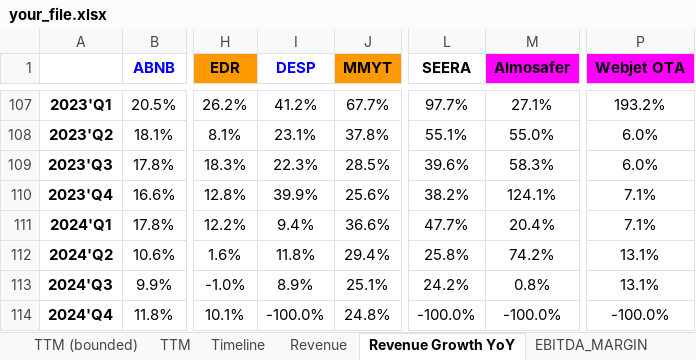
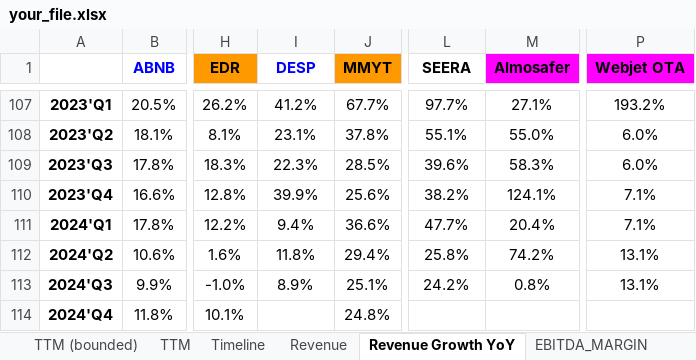
Before and after one commit to Soundream/TravelMarketViz, an Excel workbook: bubble-video/your_file.xlsx, sheet Revenue Growth YoY, drawn as a sheet; only a part is shown, gaps mark what is left out; values as stored, in another font and other column widths than the file's, no borders; charts and pictures not drawn; the diff names each change by its address in the sheet, - before the commit and + after, or states it on an @@ line.

```diff
--- a/bubble-video/your_file.xlsx (sheet Revenue Growth YoY)
+++ b/bubble-video/your_file.xlsx (sheet Revenue Growth YoY)
-I114 (DESP): -100.0%
+I114 (DESP): (empty)
-L114 (SEERA): -100.0%
+L114 (SEERA): (empty)
-M114 (Almosafer): -100.0%
+M114 (Almosafer): (empty)
-P114 (Webjet OTA): -100.0%
+P114 (Webjet OTA): (empty)
```
Also changed, not shown: sheet TTM, sheet TTM (bounded), sheet EBITDA_MARGIN, formulas that keep their value, charts or pictures, bubble-video/formatted_data.xlsx, 8 other files.
